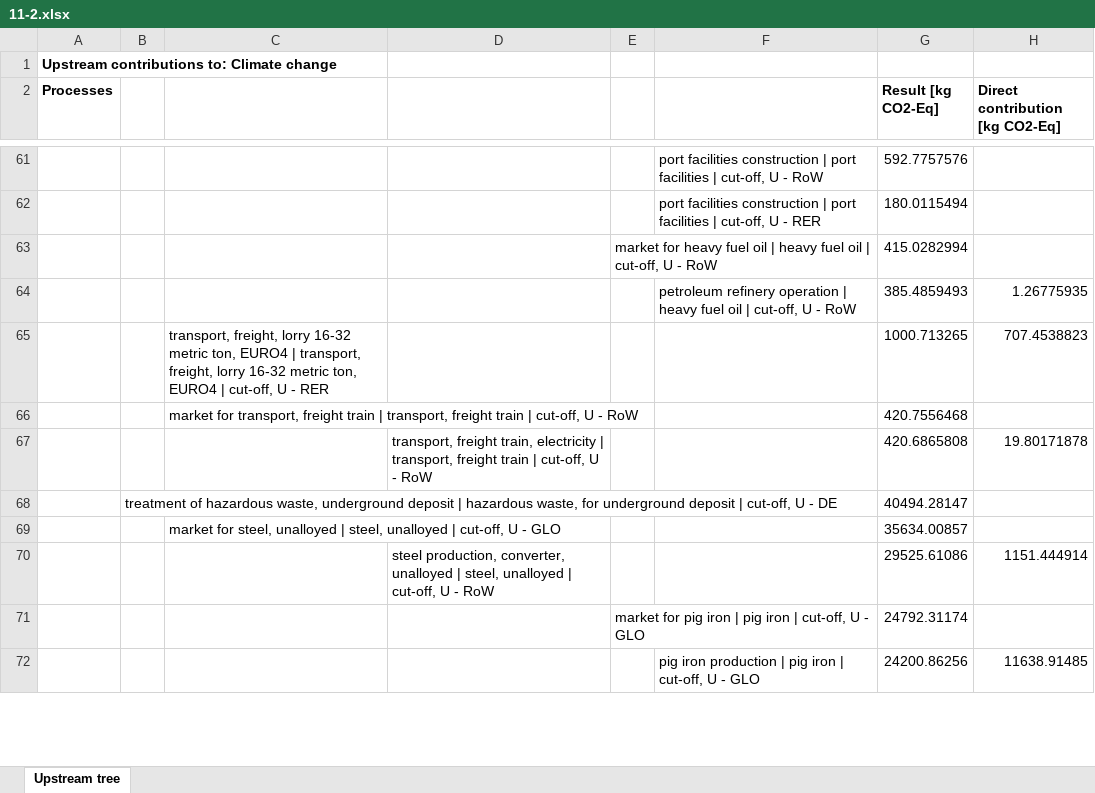
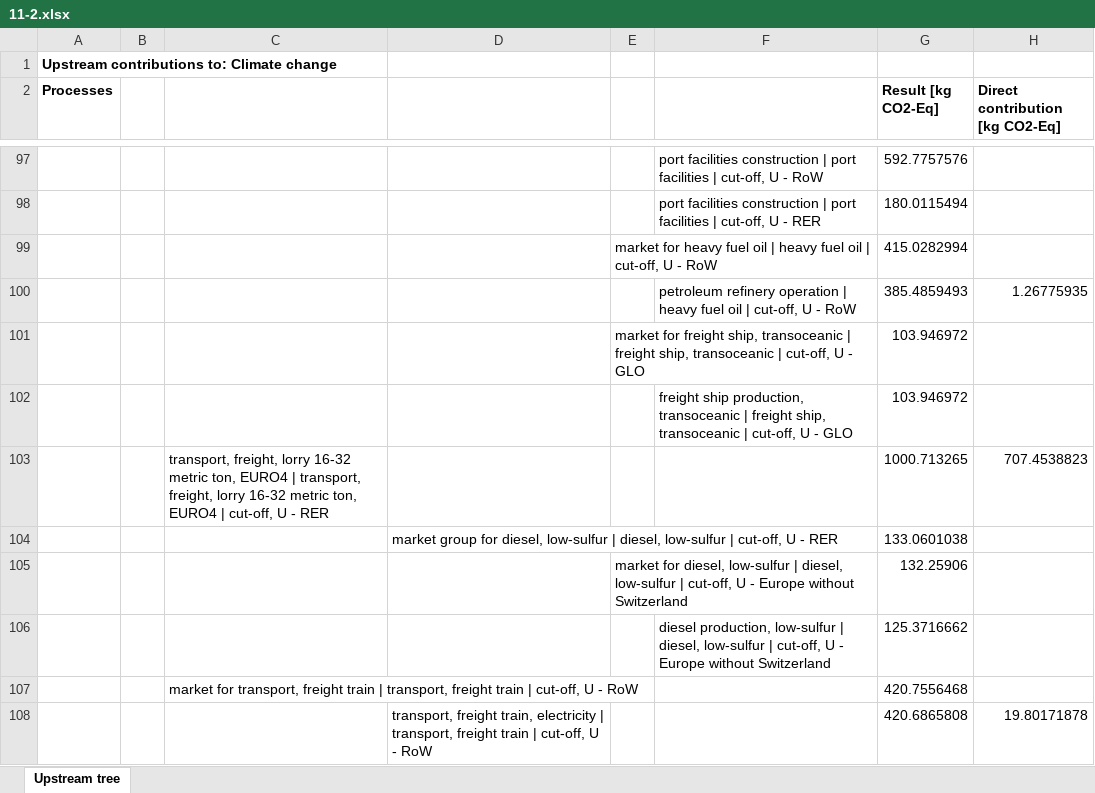
Before and after one commit to linev/misc, an Excel workbook: hbar/11-2.xlsx, sheet Upstream tree, drawn as a sheet; only a part is shown, gaps mark what is left out; the shorter side is filled out with more unchanged rows; values as stored, in another font and other column widths than the file's, no borders; the diff covers the shown part only; the diff names each change by its address in the sheet, - before the commit and + after, or states it on an @@ line.

```diff
--- a/hbar/11-2.xlsx (sheet Upstream tree)
+++ b/hbar/11-2.xlsx (sheet Upstream tree)
+row 101:  |  |  |  | market for freight ship, transoceanic | freight ship, transoceanic | cut-off, U - GLO |  | 103.946972
+row 102:  |  |  |  |  | freight ship production, transoceanic | freight ship, transoceanic | cut-off, U - GLO | 103.946972
+row 104:  |  |  | market group for diesel, low-sulfur | diesel, low-sulfur | cut-off, U - RER |  |  | 133.0601038
+row 105:  |  |  |  | market for diesel, low-sulfur | diesel, low-sulfur | cut-off, U - Europe without Switzerland |  | 132.25906
+row 106:  |  |  |  |  | diesel production, low-sulfur | diesel, low-sulfur | cut-off, U - Europe without Switzerland | 125.3716662
```
Also changed, not shown: 175 added rows, 1 removed row and 1 edited cell elsewhere in this sheet, hbar/11-1.xlsx, 1 other file.
